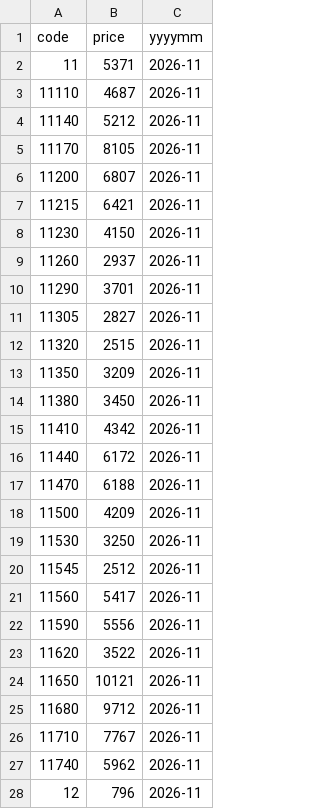
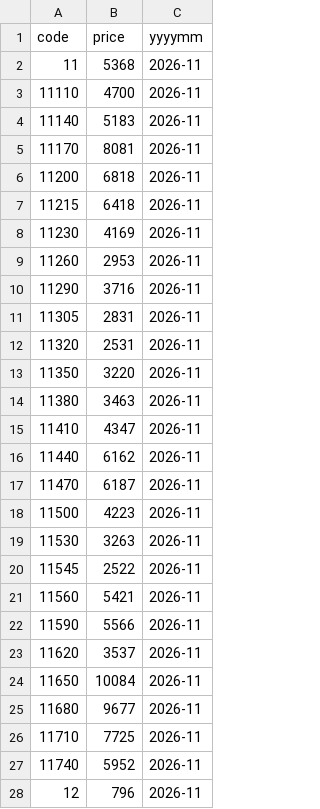
Before and after one commit to netla001-gif/RealEstate_Monitoring, a CSV file: data/price.csv, drawn as a sheet; only a part is shown; the diff covers the shown part only.

```diff
--- a/data/price.csv
+++ b/data/price.csv
@@ -1,28 +1,28 @@
 code,price,yyyymm
-11,5371,2026-11
-11110,4687,2026-11
-11140,5212,2026-11
-11170,8105,2026-11
-11200,6807,2026-11
-11215,6421,2026-11
-11230,4150,2026-11
-11260,2937,2026-11
-11290,3701,2026-11
-11305,2827,2026-11
-11320,2515,2026-11
-11350,3209,2026-11
-11380,3450,2026-11
-11410,4342,2026-11
-11440,6172,2026-11
-11470,6188,2026-11
-11500,4209,2026-11
-11530,3250,2026-11
-11545,2512,2026-11
-11560,5417,2026-11
-11590,5556,2026-11
-11620,3522,2026-11
-11650,10121,2026-11
-11680,9712,2026-11
-11710,7767,2026-11
-11740,5962,2026-11
+11,5368,2026-11
+11110,4700,2026-11
+11140,5183,2026-11
+11170,8081,2026-11
+11200,6818,2026-11
+11215,6418,2026-11
+11230,4169,2026-11
+11260,2953,2026-11
+11290,3716,2026-11
+11305,2831,2026-11
+11320,2531,2026-11
+11350,3220,2026-11
+11380,3463,2026-11
+11410,4347,2026-11
+11440,6162,2026-11
+11470,6187,2026-11
+11500,4223,2026-11
+11530,3263,2026-11
+11545,2522,2026-11
+11560,5421,2026-11
+11590,5566,2026-11
+11620,3537,2026-11
+11650,10084,2026-11
+11680,9677,2026-11
+11710,7725,2026-11
+11740,5952,2026-11
 12,796,2026-11
```
Also changed, not shown: 166 edited cells elsewhere in this file, data/volume.csv, 1 other file.
